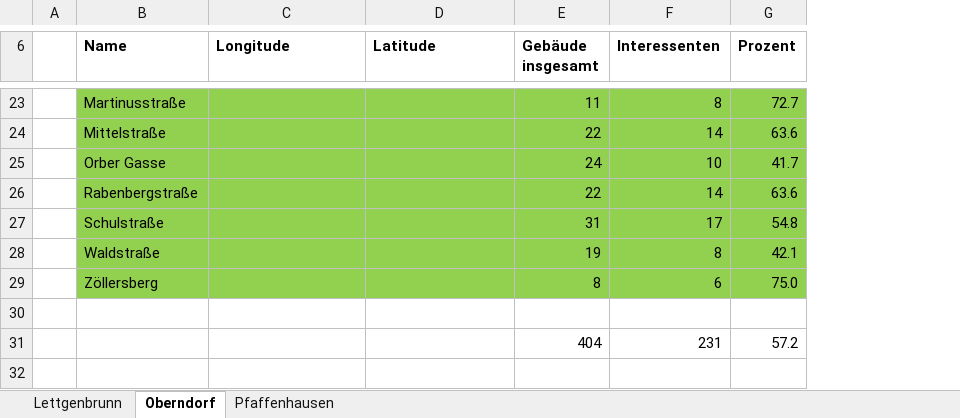
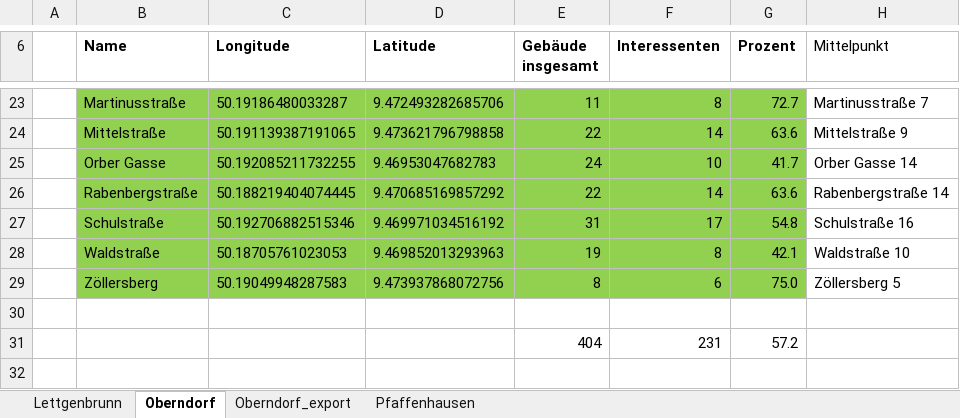
Before and after one commit to danthecowboy/gemeinsam-warm-website, an Excel workbook: Interessentenquote pro Ortsteil und Strassen.xlsx, sheet Oberndorf, drawn as a sheet; only a part is shown, gaps mark what is left out; values as stored, in another font and other column widths than the file's, no borders; the diff covers the shown part only; the diff names each change by its address in the sheet, - before the commit and + after, or states it on an @@ line.

```diff
--- a/Interessentenquote pro Ortsteil und Strassen.xlsx (sheet Oberndorf)
+++ b/Interessentenquote pro Ortsteil und Strassen.xlsx (sheet Oberndorf)
+sheet tab: Oberndorf_export
+column H (Mittelpunkt), rows 23-29: Martinusstraße 7 | Mittelstraße 9 | Orber Gasse 14 | Rabenbergstraße 14 | Schulstraße 16 | Waldstraße 10 | Zöllersberg 5
-C23 (Longitude): (empty)
+C23 (Longitude): 50.19186480033287
-D23 (Latitude): (empty)
+D23 (Latitude): 9.472493282685706
-C24 (Longitude): (empty)
+C24 (Longitude): 50.191139387191065
-D24 (Latitude): (empty)
+D24 (Latitude): 9.473621796798858
-C25 (Longitude): (empty)
+C25 (Longitude): 50.192085211732255
-D25 (Latitude): (empty)
+D25 (Latitude): 9.46953047682783
-C26 (Longitude): (empty)
+C26 (Longitude): 50.188219404074445
-D26 (Latitude): (empty)
+D26 (Latitude): 9.470685169857292
-C27 (Longitude): (empty)
+C27 (Longitude): 50.192706882515346
-D27 (Latitude): (empty)
+D27 (Latitude): 9.469971034516192
-C28 (Longitude): (empty)
+C28 (Longitude): 50.18705761023053
-D28 (Latitude): (empty)
+D28 (Latitude): 9.469852013293963
-C29 (Longitude): (empty)
+C29 (Longitude): 50.19049948287583
-D29 (Latitude): (empty)
+D29 (Latitude): 9.473937868072756
```
Also changed, not shown: 30 edited cells elsewhere in this sheet, 2 other files.
